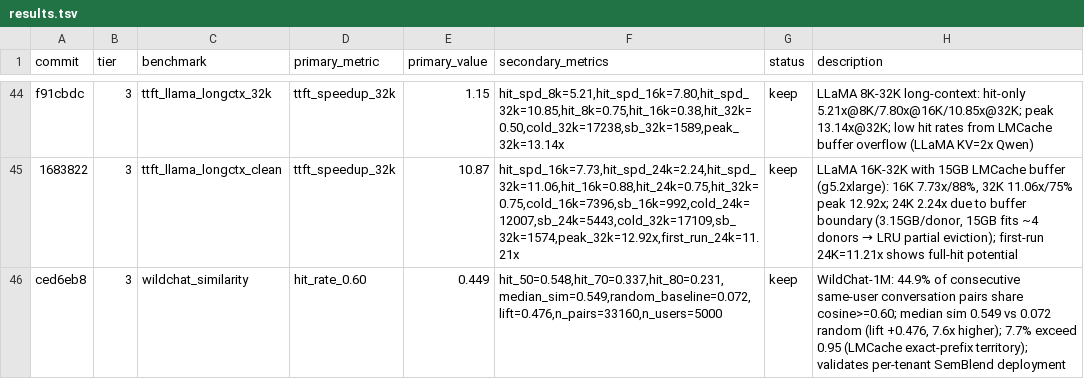
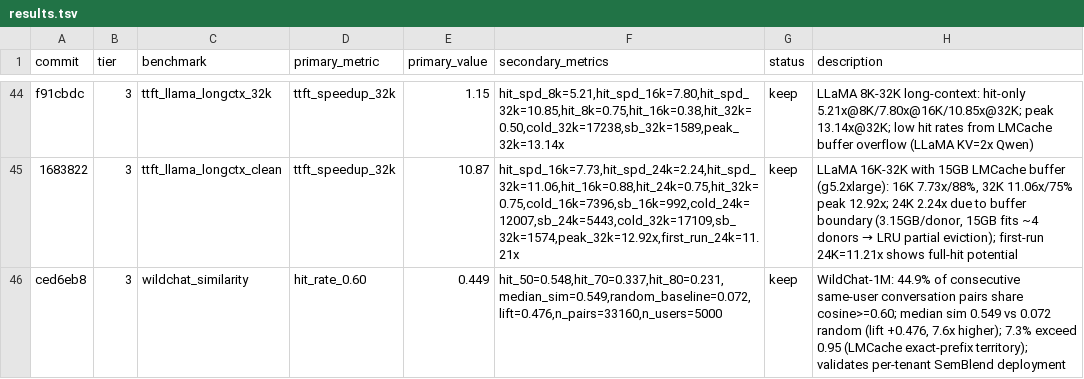
Before and after one commit to WorldFlowAI/autoresearch-semblend, a TSV file: results.tsv, drawn as a sheet; only a part is shown, gaps mark what is left out.

```diff
--- a/results.tsv
+++ b/results.tsv
@@ -45,2 +45,2 @@ f91cbdc	3	ttft_llama_longctx_32k	ttft_speedup_32k	1.15	hit_spd_8k=5.21,hit_spd_1
 1683822	3	ttft_llama_longctx_clean	ttft_speedup_32k	10.87	hit_spd_16k=7.73,hit_spd_24k=2.24,hit_spd_32k=11.06,hit_16k=0.88,hit_24k=0.75,hit_32k=0.75,cold_16k=7396,sb_16k=992,cold_24k=12007,sb_24k=5443,cold_32k=17109,sb_32k=1574,peak_32k=12.92x,first_run_24k=11.21x	keep	LLaMA 16K-32K with 15GB LMCache buffer (g5.2xlarge): 16K 7.73x/88%, 32K 11.06x/75% peak 12.92x; 24K 2.24x due to buffer boundary (3.15GB/donor, 15GB fits ~4 donors → LRU partial eviction); first-run 24K=11.21x shows full-hit potential
-ced6eb8	3	wildchat_similarity	hit_rate_0.60	0.449	hit_50=0.548,hit_70=0.337,hit_80=0.231,median_sim=0.549,random_baseline=0.072,lift=0.476,n_pairs=33160,n_users=5000	keep	WildChat-1M: 44.9% of consecutive same-user conversation pairs share cosine>=0.60; median sim 0.549 vs 0.072 random (lift +0.476, 7.6x higher); 7.7% exceed 0.95 (LMCache exact-prefix territory); validates per-tenant SemBlend deployment
+ced6eb8	3	wildchat_similarity	hit_rate_0.60	0.449	hit_50=0.548,hit_70=0.337,hit_80=0.231,median_sim=0.549,random_baseline=0.072,lift=0.476,n_pairs=33160,n_users=5000	keep	WildChat-1M: 44.9% of consecutive same-user conversation pairs share cosine>=0.60; median sim 0.549 vs 0.072 random (lift +0.476, 7.6x higher); 7.3% exceed 0.95 (LMCache exact-prefix territory); validates per-tenant SemBlend deployment
```
Also changed, not shown: 3 other files.
